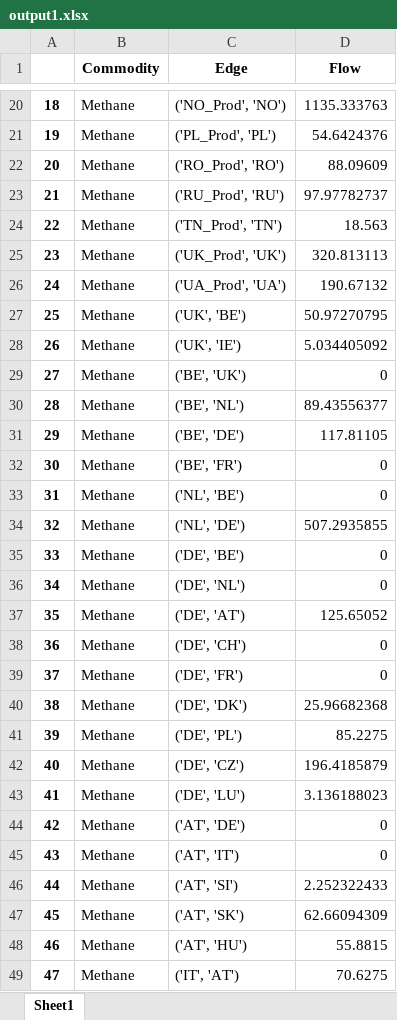
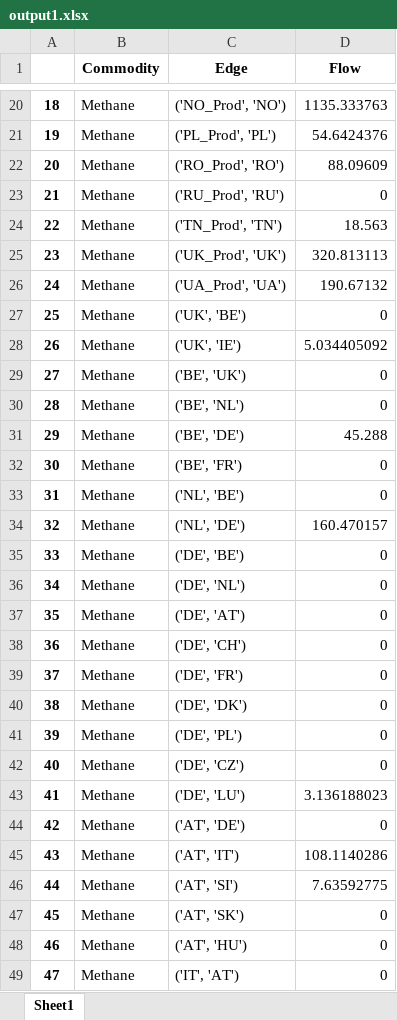
Before and after one commit to CSEI-EU/gas_infrastructure_model, an Excel workbook: 00_code_base/02_unidirectional/output1.xlsx, sheet Sheet1, drawn as a sheet; only a part is shown, gaps mark what is left out; values as stored, in another font and other column widths than the file's, no borders; the diff covers the shown part only; the diff names each change by its address in the sheet, - before the commit and + after, or states it on an @@ line.

```diff
--- a/00_code_base/02_unidirectional/output1.xlsx (sheet Sheet1)
+++ b/00_code_base/02_unidirectional/output1.xlsx (sheet Sheet1)
-D23 (Flow): 97.97782737
+D23 (Flow): 0
-D27 (Flow): 50.97270795
+D27 (Flow): 0
-D30 (Flow): 89.43556377
+D30 (Flow): 0
-D31 (Flow): 117.81105
+D31 (Flow): 45.288
-D34 (Flow): 507.2935855
+D34 (Flow): 160.470157
-D37 (Flow): 125.65052
+D37 (Flow): 0
-D40 (Flow): 25.96682368
+D40 (Flow): 0
-D41 (Flow): 85.2275
+D41 (Flow): 0
-D42 (Flow): 196.4185879
+D42 (Flow): 0
-D45 (Flow): 0
+D45 (Flow): 108.1140286
-D46 (Flow): 2.252322433
+D46 (Flow): 7.63592775
-D47 (Flow): 62.66094309
+D47 (Flow): 0
-D48 (Flow): 55.8815
+D48 (Flow): 0
-D49 (Flow): 70.6275
+D49 (Flow): 0
```
Also changed, not shown: 21 added rows and 65 edited cells elsewhere in this sheet, 1 other file.
